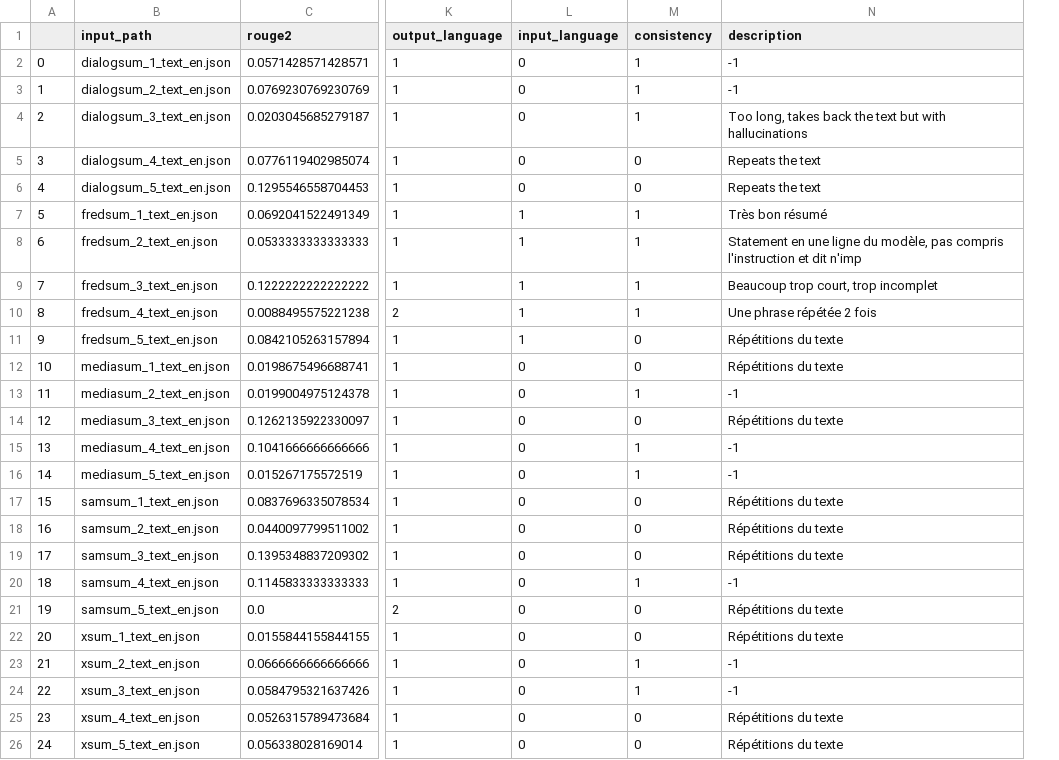
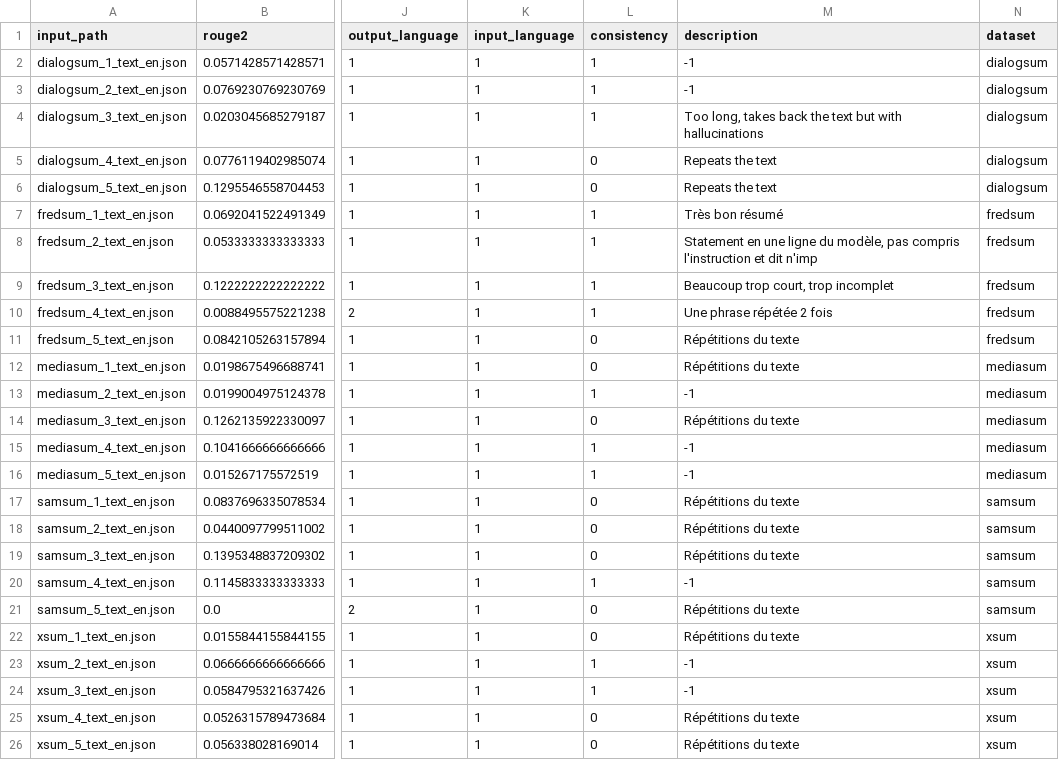
Before and after one commit to Indyuce/meeting-summerization-model-evaluation, a CSV file: python/english_french/results/3/scores.csv, drawn as a sheet; only a part is shown, gaps mark what is left out; removed rows and columns are numbered as before the commit, all else as after; the diff names each change by its address in the sheet, - before the commit and + after, or states it on an @@ line.

```diff
--- a/python/english_french/results/3/scores.csv
+++ b/python/english_french/results/3/scores.csv
-column A, rows 2-26: 0 | 1 | 2 | 3 | 4 | 5 | 6 | 7 | 8 | 9 | 10 | 11 | 12 | 13 | 14 | 15 | 16 | 17 | 18 | 19 | 20 | 21 | 22 | 23 | 24
+column N (dataset), rows 2-26: dialogsum | dialogsum | dialogsum | dialogsum | dialogsum | fredsum | fredsum | fredsum | fredsum | fredsum | mediasum | mediasum | mediasum | mediasum | mediasum | samsum | samsum | samsum | samsum | samsum | xsum | xsum | xsum | xsum | xsum
-K2:K6 (input_language): 0
+K2:K6 (input_language): 1
-K12:K26 (input_language): 0
+K12:K26 (input_language): 1
```
Also changed, not shown: python/english_french/results/0/scores.csv, python/english_french/results/1/scores.csv, 5 other files.
